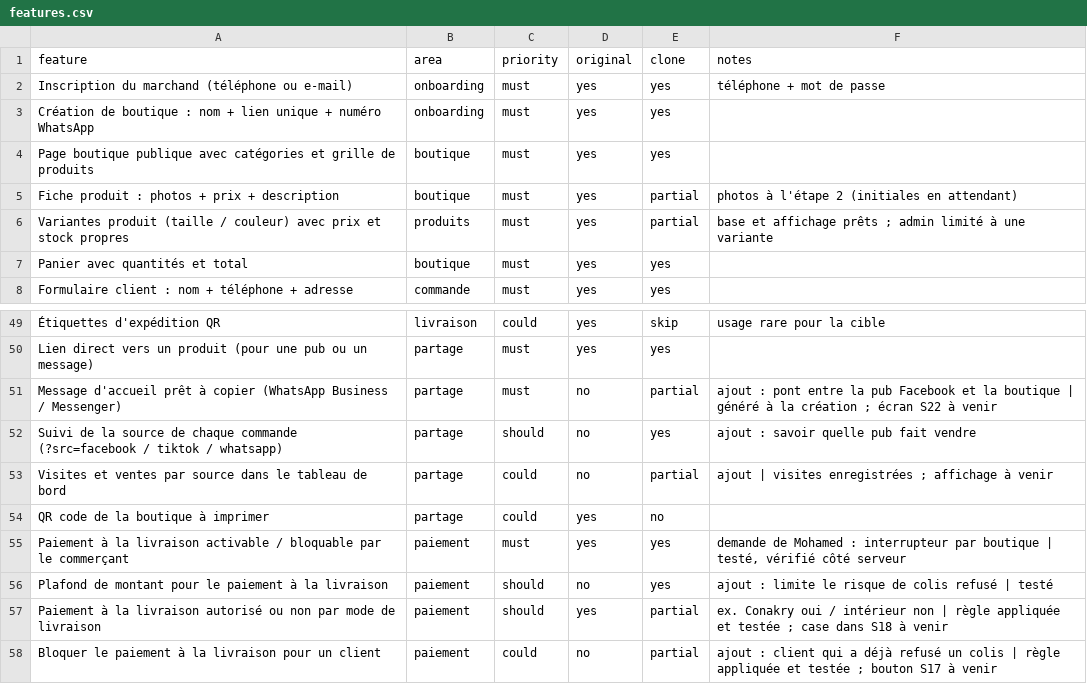
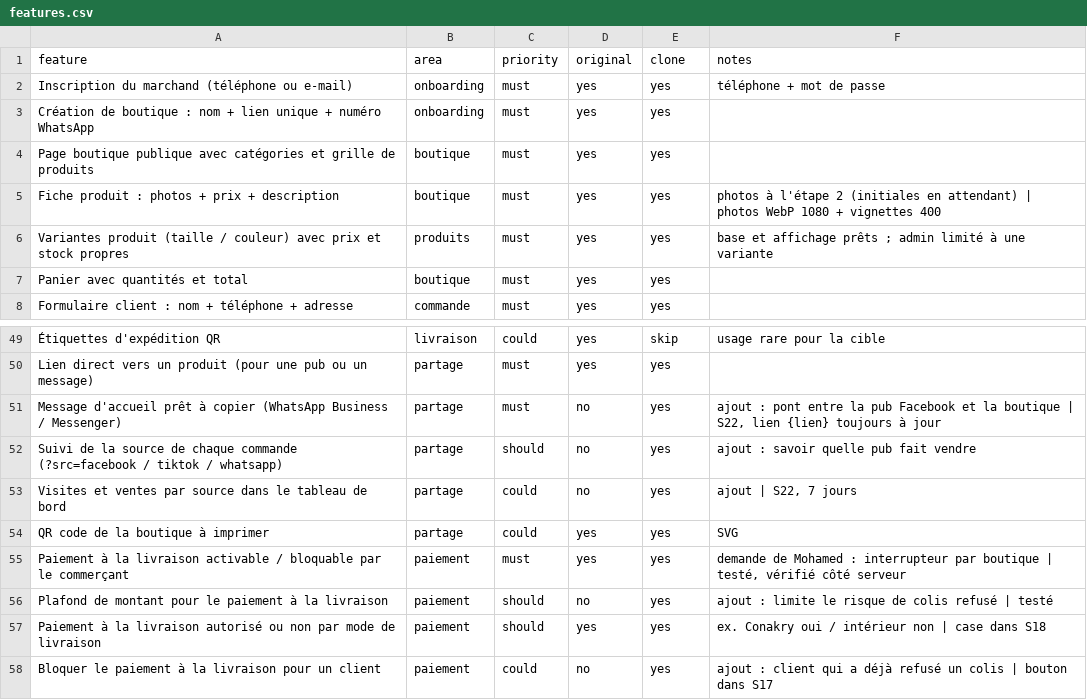
Before and after one commit to MohameBalde/Replica, a CSV file: replica/features.csv, drawn as a sheet; only a part is shown, gaps mark what is left out; the diff covers the shown part only; the diff names each change by its address in the sheet, - before the commit and + after, or states it on an @@ line.

```diff
--- a/replica/features.csv
+++ b/replica/features.csv
-E5:E6 (clone): partial
+E5:E6 (clone): yes
-F5 (notes): …en attendant)
+F5 (notes): …en attendant) | photos WebP 1080 + vignettes 400
-E51 (clone): partial
+E51 (clone): yes
-F51 (notes): …boutique | généré à la création ; écran S22 à venir
+F51 (notes): …boutique | S22, lien {lien} toujours à jour
-E53 (clone): partial
+E53 (clone): yes
-F53 (notes): ajout | visites enregistrées ; affichage à venir
+F53 (notes): ajout | S22, 7 jours
-E54 (clone): no
+E54 (clone): yes
-F54 (notes): (empty)
+F54 (notes): SVG
-E57:E58 (clone): partial
+E57:E58 (clone): yes
-F57 (notes): …non | règle appliquée et testée ; case dans S18 à venir
+F57 (notes): …non | case dans S18
-F58 (notes): …colis | règle appliquée et testée ; bouton S17 à venir
+F58 (notes): …colis | bouton dans S17
```
Also changed, not shown: 18 edited cells elsewhere in this file, 27 other files.
